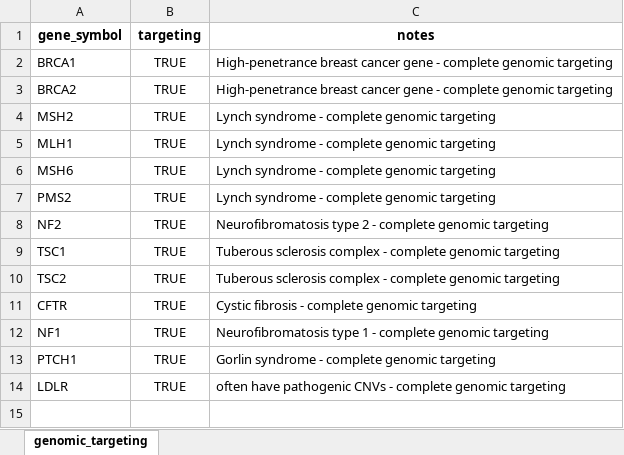
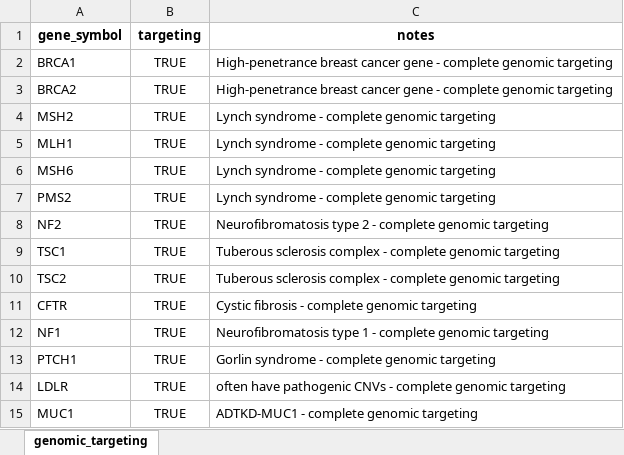
Before and after one commit to berntpopp/custom-panel, an Excel workbook: data/manual/genomic_targeting_flags.xlsx, sheet genomic_targeting, drawn as a sheet; values as stored, in another font and other column widths than the file's, no borders; the diff names each change by its address in the sheet, - before the commit and + after, or states it on an @@ line.

Commit message:
feat: add MUC1 to genomic targeting

```diff
--- a/data/manual/genomic_targeting_flags.xlsx (sheet genomic_targeting)
+++ b/data/manual/genomic_targeting_flags.xlsx (sheet genomic_targeting)
+row 15: MUC1 | TRUE | ADTKD-MUC1 - complete genomic targeting
```
